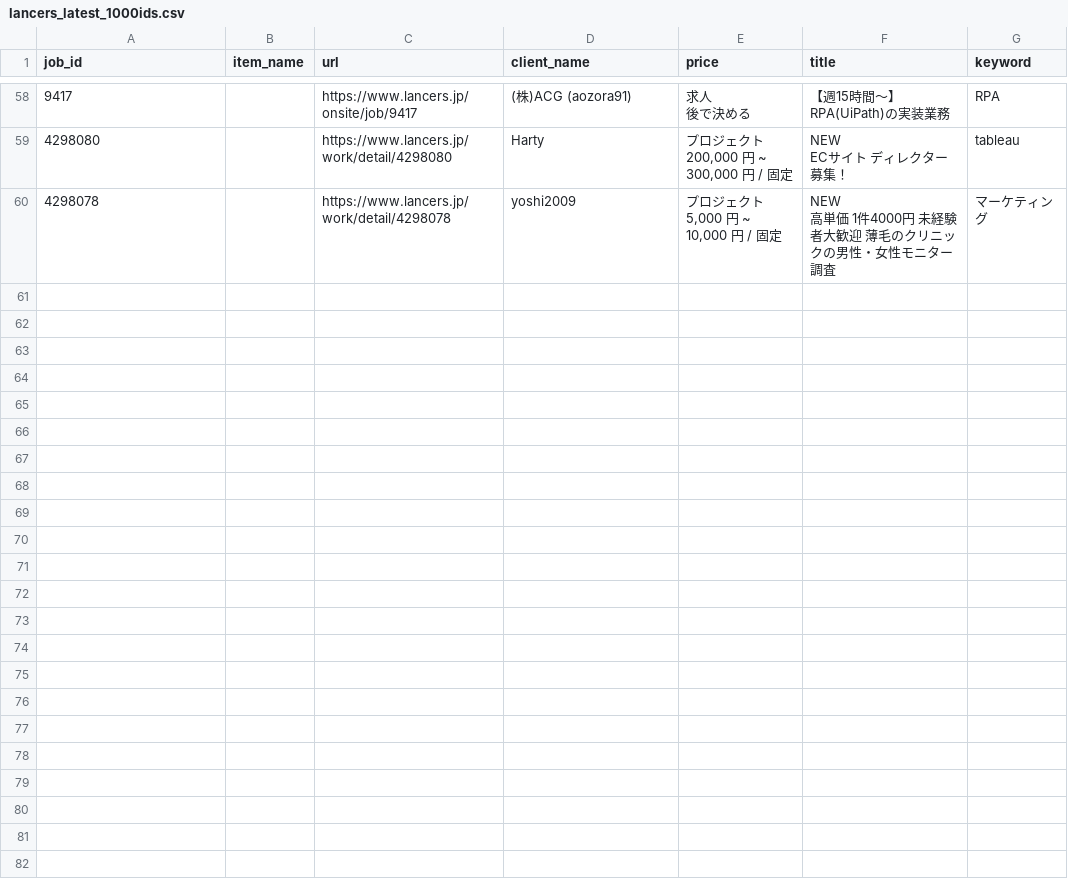
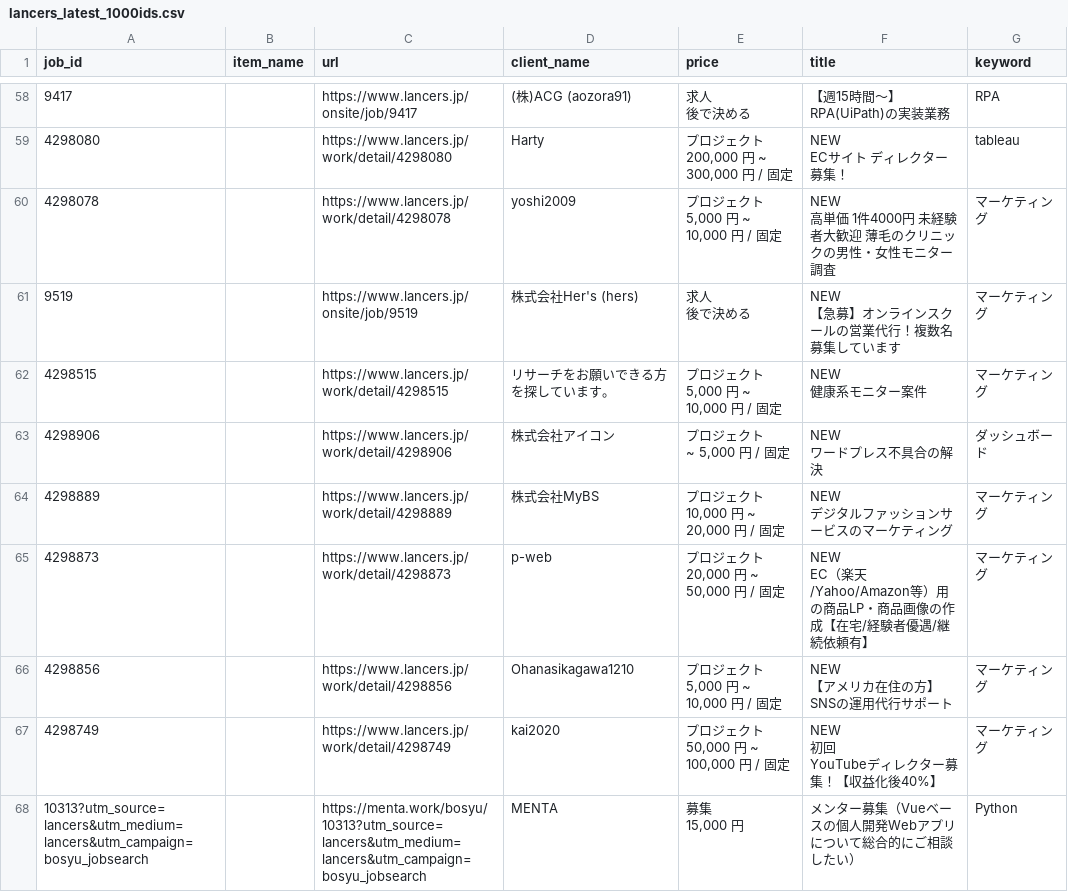
Before and after one commit to ryoishimaru/cw_scraping, a CSV file: lancers_latest_1000ids.csv, drawn as a sheet; only a part is shown, gaps mark what is left out.

```diff
--- a/lancers_latest_1000ids.csv
+++ b/lancers_latest_1000ids.csv
@@ -168 +168,25 @@ ECサイト ディレクター募集！",tableau
 高単価 1件4000円 未経験者大歓迎 薄毛のクリニックの男性・女性モニター調査",マーケティング
+9519,,https://www.lancers.jp/onsite/job/9519,株式会社Her's (hers),"求人
+後で決める","NEW
+【急募】オンラインスクールの営業代行！複数名募集しています",マーケティング
+4298515,,https://www.lancers.jp/work/detail/4298515,リサーチをお願いできる方を探しています。,"プロジェクト
+5,000 円 ~ 10,000 円 / 固定","NEW
+健康系モニター案件",マーケティング
+4298906,,https://www.lancers.jp/work/detail/4298906,株式会社アイコン,"プロジェクト
+~ 5,000 円 / 固定","NEW
+ワードプレス不具合の解決",ダッシュボード
+4298889,,https://www.lancers.jp/work/detail/4298889,株式会社MyBS,"プロジェクト
+10,000 円 ~ 20,000 円 / 固定","NEW
+デジタルファッションサービスのマーケティング",マーケティング
+4298873,,https://www.lancers.jp/work/detail/4298873,p-web,"プロジェクト
+20,000 円 ~ 50,000 円 / 固定","NEW
+EC（楽天/Yahoo/Amazon等）用の商品LP・商品画像の作成【在宅/経験者優遇/継続依頼有】",マーケティング
+4298856,,https://www.lancers.jp/work/detail/4298856,Ohanasikagawa1210,"プロジェクト
+5,000 円 ~ 10,000 円 / 固定","NEW
+【アメリカ在住の方】SNSの運用代行サポート",マーケティング
+4298749,,https://www.lancers.jp/work/detail/4298749,kai2020,"プロジェクト
+50,000 円 ~ 100,000 円 / 固定","NEW
+初回
+YouTubeディレクター募集！【収益化後40%】",マーケティング
+10313?utm_source=lancers&utm_medium=lancers&utm_campaign=bosyu_jobsearch,,https://menta.work/bosyu/10313?utm_source=lancers&utm_medium=lancers&utm_campaign=bosyu_jobsearch,MENTA,"募集
+15,000 円",メンター募集（Vueベースの個人開発Webアプリについて総合的にご相談したい）,Python
```
Also changed, not shown: 1 other file.
